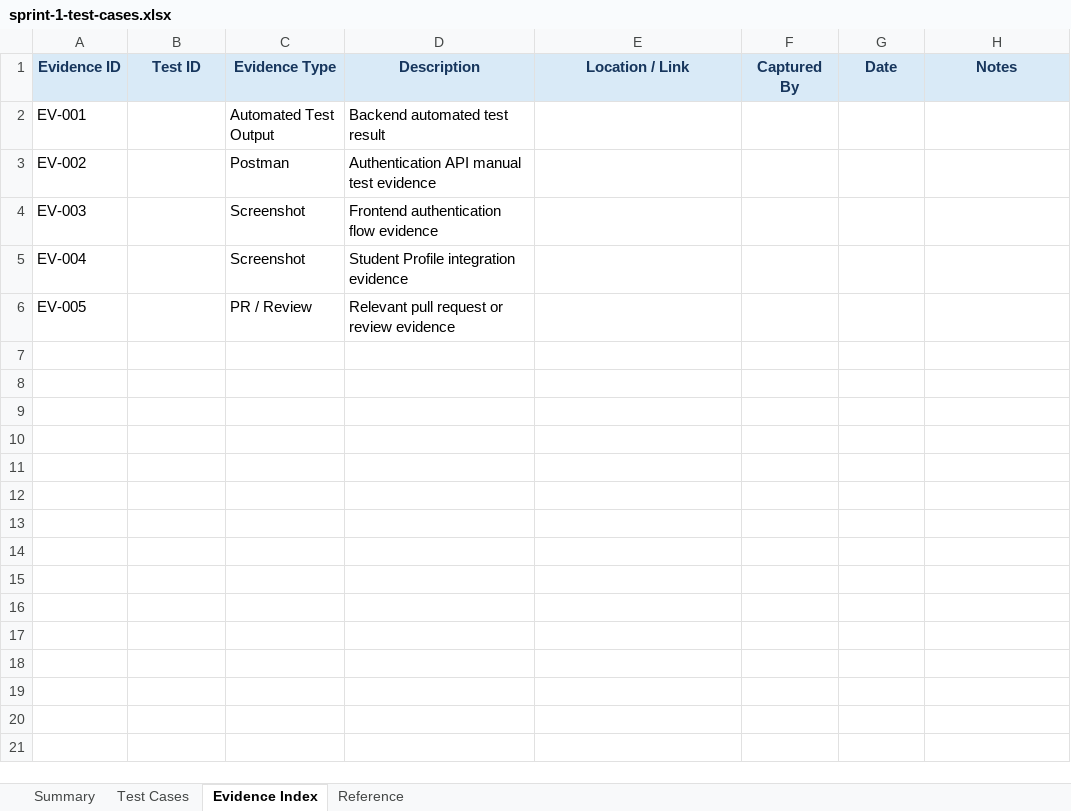
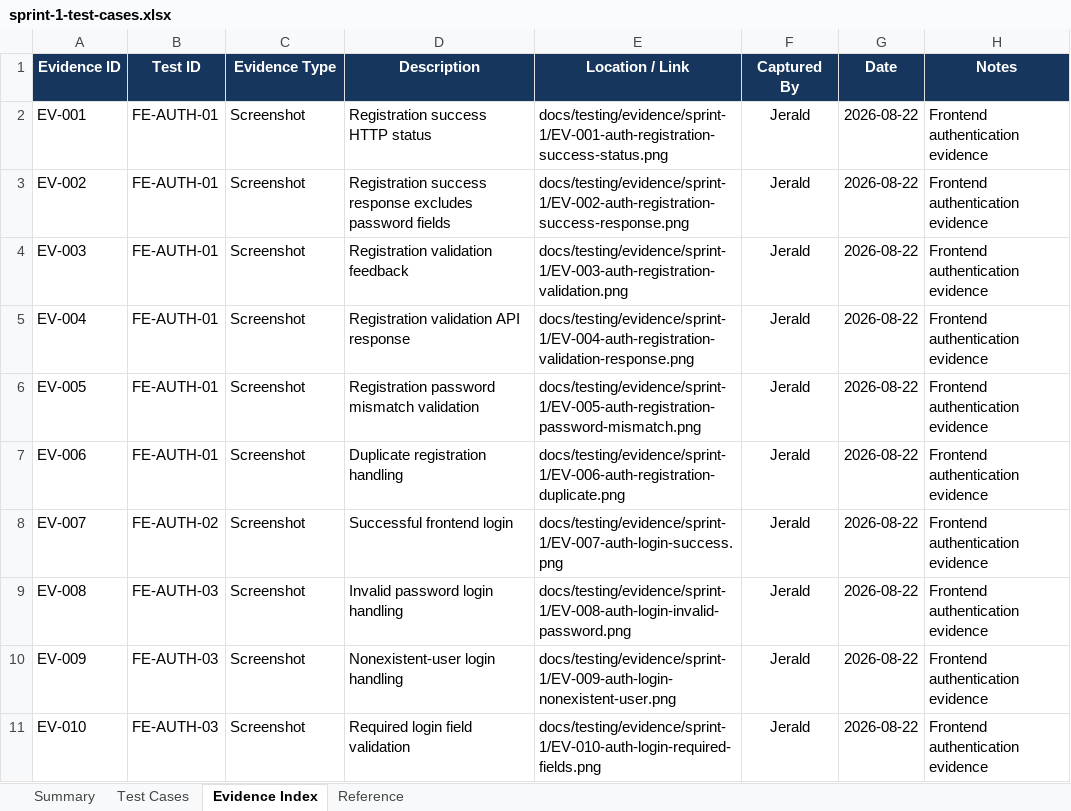
Before and after one commit to JeraldBucud/GradNavi, an Excel workbook: docs/testing/sprint-1-test-cases.xlsx, sheet Evidence Index, drawn as a sheet; only a part is shown; values as stored, in another font and other column widths than the file's, no borders; conditional formats and table styles not drawn; the diff covers the shown part only; the diff names each change by its address in the sheet, - before the commit and + after, or states it on an @@ line.

Commit message:
test: complete WBS 4.9 sprint 1 testing

```diff
--- a/docs/testing/sprint-1-test-cases.xlsx (sheet Evidence Index)
+++ b/docs/testing/sprint-1-test-cases.xlsx (sheet Evidence Index)
@@ A1:H1 fill: #D9EAF7 → #17365D, text colour: #17365D → #FFFFFF @@
-B2:B6 (Test ID): (empty)
+B2:B6 (Test ID): FE-AUTH-01
-C2 (Evidence Type): Automated Test Output
+C2 (Evidence Type): Screenshot
-D2 (Description): Backend automated test result
+D2 (Description): Registration success HTTP status
-E2 (Location / Link): (empty)
+E2 (Location / Link): docs/testing/evidence/sprint-1/EV-001-auth-registration-success-status.png
-F2:F6 (Captured By): (empty)
+F2:F6 (Captured By): Jerald
-G2:G6 (Date): (empty)
+G2:G6 (Date): 2026-08-22
-H2:H6 (Notes): (empty)
+H2:H6 (Notes): Frontend authentication evidence
-C3 (Evidence Type): Postman
+C3 (Evidence Type): Screenshot
-D3 (Description): Authentication API manual test evidence
+D3 (Description): Registration success response excludes password fields
-E3 (Location / Link): (empty)
+E3 (Location / Link): docs/testing/evidence/sprint-1/EV-002-auth-registration-success-response.png
-D4 (Description): Frontend authentication flow evidence
+D4 (Description): Registration validation feedback
-E4 (Location / Link): (empty)
+E4 (Location / Link): docs/testing/evidence/sprint-1/EV-003-auth-registration-validation.png
-D5 (Description): Student Profile integration evidence
+D5 (Description): Registration validation API response
-E5 (Location / Link): (empty)
+E5 (Location / Link): docs/testing/evidence/sprint-1/EV-004-auth-registration-validation-response.png
-C6 (Evidence Type): PR / Review
+C6 (Evidence Type): Screenshot
-D6 (Description): Relevant pull request or review evidence
+D6 (Description): Registration password mismatch validation
-E6 (Location / Link): (empty)
+E6 (Location / Link): docs/testing/evidence/sprint-1/EV-005-auth-registration-password-mismatch.png
+row 7: EV-006 | FE-AUTH-01 | Screenshot | Duplicate registration handling | docs/testing/evidence/sprint-1/EV-006-auth-registration-duplicate.png | Jerald | 2026-08-22 | Frontend authentication evidence
+row 8: EV-007 | FE-AUTH-02 | Screenshot | Successful frontend login | docs/testing/evidence/sprint-1/EV-007-auth-login-success.png | Jerald | 2026-08-22 | Frontend authentication evidence
+row 9: EV-008 | FE-AUTH-03 | Screenshot | Invalid password login handling | docs/testing/evidence/sprint-1/EV-008-auth-login-invalid-password.png | Jerald | 2026-08-22 | Frontend authentication evidence
+row 10: EV-009 | FE-AUTH-03 | Screenshot | Nonexistent-user login handling | docs/testing/evidence/sprint-1/EV-009-auth-login-nonexistent-user.png | Jerald | 2026-08-22 | Frontend authentication evidence
+row 11: EV-010 | FE-AUTH-03 | Screenshot | Required login field validation | docs/testing/evidence/sprint-1/EV-010-auth-login-required-fields.png | Jerald | 2026-08-22 | Frontend authentication evidence
```
Also changed, not shown: 37 added rows elsewhere in this sheet, sheet Test Cases, sheet Summary, sheet Reference, charts or pictures, 18 other files.
